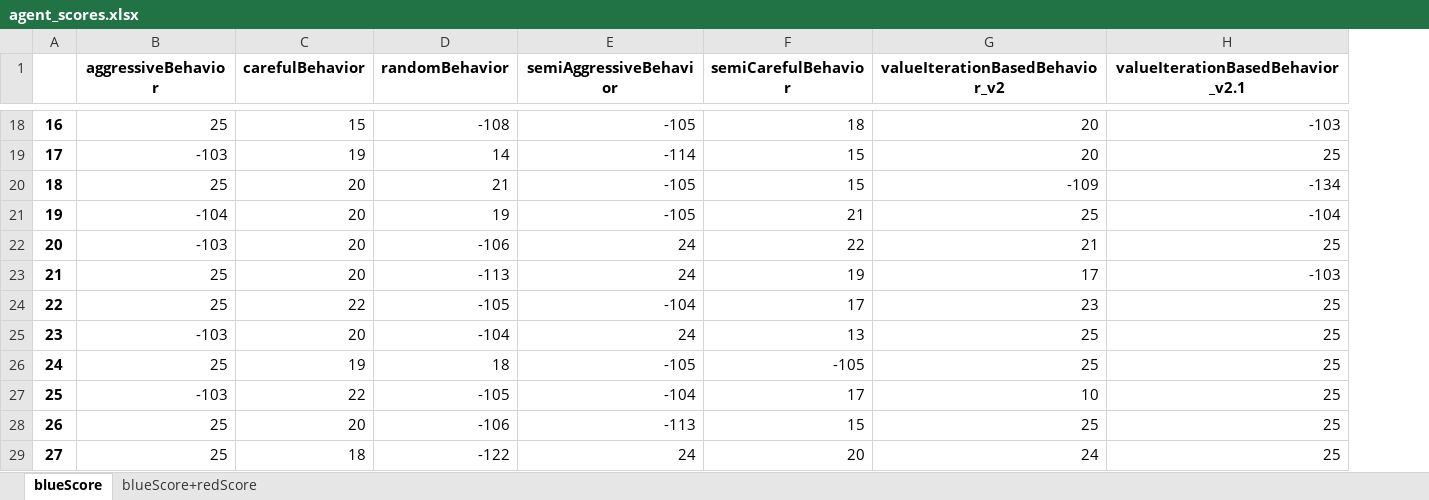
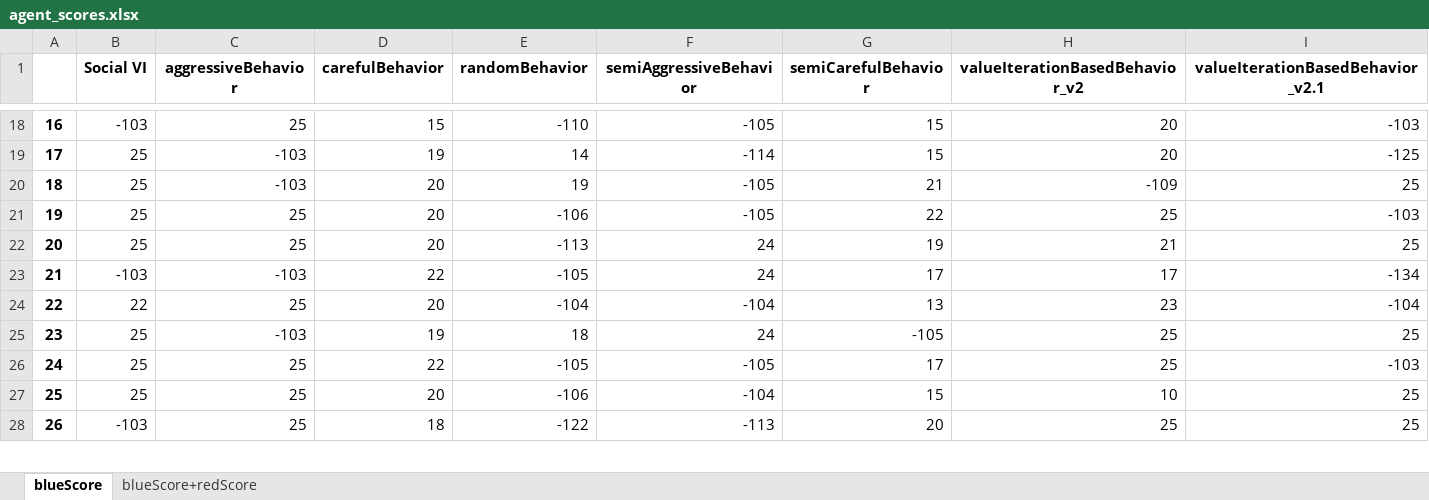
Before and after one commit to ido1Shapira/1.5roadGame, an Excel workbook: data/agent_scores.xlsx, sheet blueScore, drawn as a sheet; only a part is shown, gaps mark what is left out; values as stored, in another font and other column widths than the file's, no borders; removed rows and columns are numbered as before the commit, all else as after; the diff covers the shown part only; the diff names each change by its address in the sheet, - before the commit and + after, or states it on an @@ line.

Commit message:
new Scores for social

```diff
--- a/data/agent_scores.xlsx (sheet blueScore)
+++ b/data/agent_scores.xlsx (sheet blueScore)
+column B (Social VI), rows 18-20: -103 | 25 | 25; row 22: 25; rows 24-28: 22 | 25 | 25 | 25 | -103
-E18 (randomBehavior): -108
+E18 (randomBehavior): -110
-G18 (semiCarefulBehavior): 18
+G18 (semiCarefulBehavior): 15
-I19 (valueIterationBasedBehavior_v2.1): 25
+I19 (valueIterationBasedBehavior_v2.1): -125
-row 20: 18 | 25 | 20 | 21 | -105 | 15 | -109 | -134
-row 21: 19 | -104 | 20 | 19 | -105 | 21 | 25 | -104
@@ column A renumbered from row 20 down @@
-E20 (randomBehavior): -106
+E20 (randomBehavior): 19
-F20 (semiAggressiveBehavior): 24
+F20 (semiAggressiveBehavior): -105
-G20 (semiCarefulBehavior): 22
+G20 (semiCarefulBehavior): 21
-H20 (valueIterationBasedBehavior_v2): 21
+H20 (valueIterationBasedBehavior_v2): -109
+row 21: 19 | 25 | 25 | 20 | -106 | -105 | 22 | 25 | -103
-H22 (valueIterationBasedBehavior_v2): 17
+H22 (valueIterationBasedBehavior_v2): 21
-I22 (valueIterationBasedBehavior_v2.1): -103
+I22 (valueIterationBasedBehavior_v2.1): 25
+row 23: 21 | -103 | -103 | 22 | -105 | 24 | 17 | 17 | -134
-D24 (carefulBehavior): 22
+D24 (carefulBehavior): 20
-E24 (randomBehavior): -105
+E24 (randomBehavior): -104
-G24 (semiCarefulBehavior): 17
+G24 (semiCarefulBehavior): 13
-I24 (valueIterationBasedBehavior_v2.1): 25
+I24 (valueIterationBasedBehavior_v2.1): -104
-D25 (carefulBehavior): 20
+D25 (carefulBehavior): 19
-E25 (randomBehavior): -104
+E25 (randomBehavior): 18
-G25 (semiCarefulBehavior): 13
+G25 (semiCarefulBehavior): -105
-D26 (carefulBehavior): 19
+D26 (carefulBehavior): 22
-E26 (randomBehavior): 18
+E26 (randomBehavior): -105
-G26 (semiCarefulBehavior): -105
+G26 (semiCarefulBehavior): 17
-I26 (valueIterationBasedBehavior_v2.1): 25
+I26 (valueIterationBasedBehavior_v2.1): -103
-row 27: 25 | -103 | 22 | -105 | -104 | 17 | 10 | 25
-F27 (semiAggressiveBehavior): -113
+F27 (semiAggressiveBehavior): -104
-H27 (valueIterationBasedBehavior_v2): 25
+H27 (valueIterationBasedBehavior_v2): 10
-F28 (semiAggressiveBehavior): 24
+F28 (semiAggressiveBehavior): -113
-H28 (valueIterationBasedBehavior_v2): 24
+H28 (valueIterationBasedBehavior_v2): 25
```
Also changed, not shown: 17 added rows, 18 removed rows and 93 edited cells elsewhere in this sheet, sheet blueScore+redScore, 5 other files.
